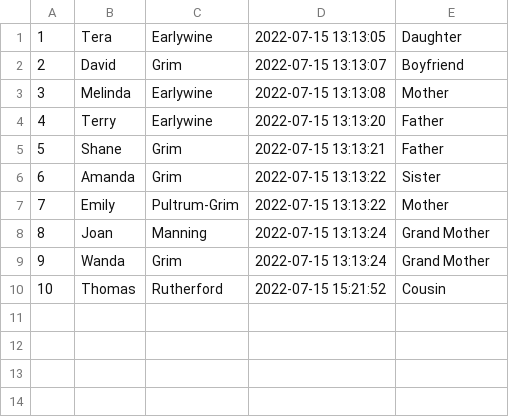
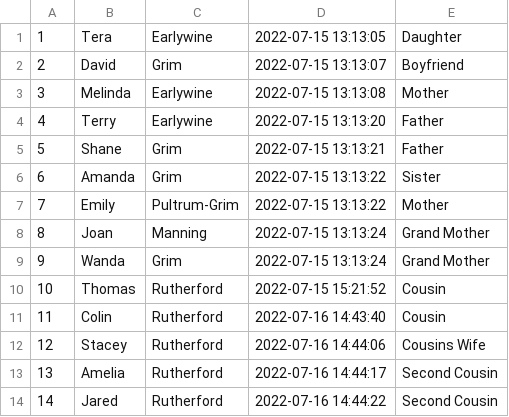
Before and after one commit to teraearlywine/data-modeling, a CSV file: hustle/scripts/files/family_extract.csv, drawn as a sheet.

Commit message:
load script

```diff
--- a/hustle/scripts/files/family_extract.csv
+++ b/hustle/scripts/files/family_extract.csv
@@ -10 +10,5 @@
 10,Thomas,Rutherford,2022-07-15 15:21:52,Cousin
+11,Colin,Rutherford,2022-07-16 14:43:40,Cousin
+12,Stacey,Rutherford,2022-07-16 14:44:06,Cousins Wife
+13,Amelia,Rutherford,2022-07-16 14:44:17,Second Cousin
+14,Jared,Rutherford,2022-07-16 14:44:22,Second Cousin
```
Also changed, not shown: 2 other files.
